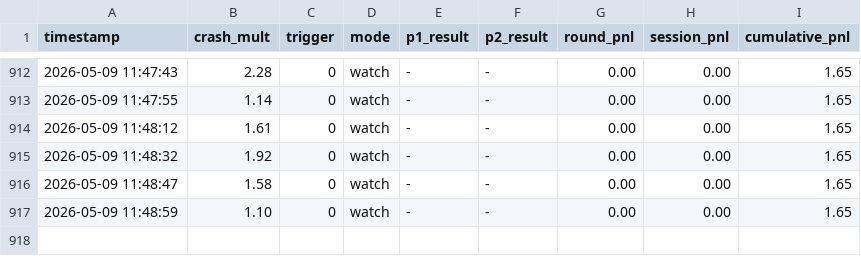
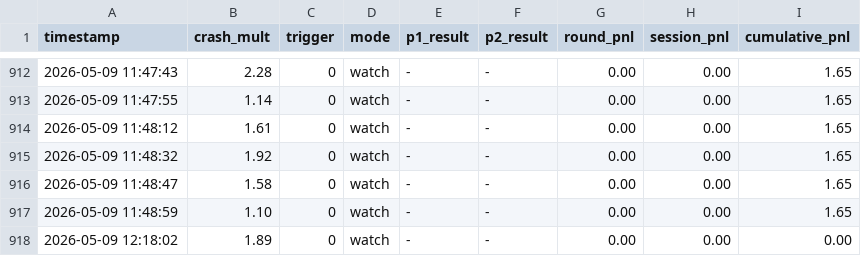
Before and after one commit to gibeongideon/AVIATOR, a CSV file: history/aviator_20260509.csv, drawn as a sheet; only a part is shown, gaps mark what is left out; the diff names each change by its address in the sheet, - before the commit and + after, or states it on an @@ line.

```diff
--- a/history/aviator_20260509.csv
+++ b/history/aviator_20260509.csv
+row 918: 2026-05-09 12:18:02 | 1.89 | 0 | watch | - | - | 0.00 | 0.00 | 0.00
```
Also changed, not shown: 4 other files.
